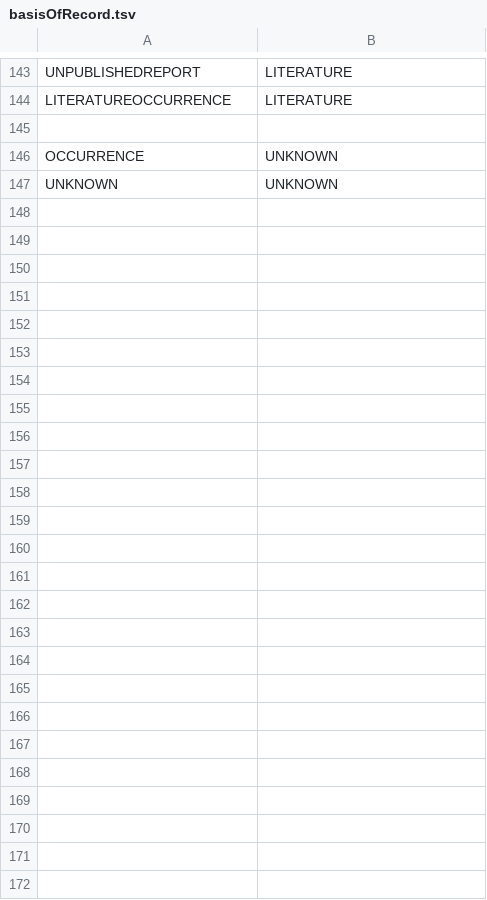
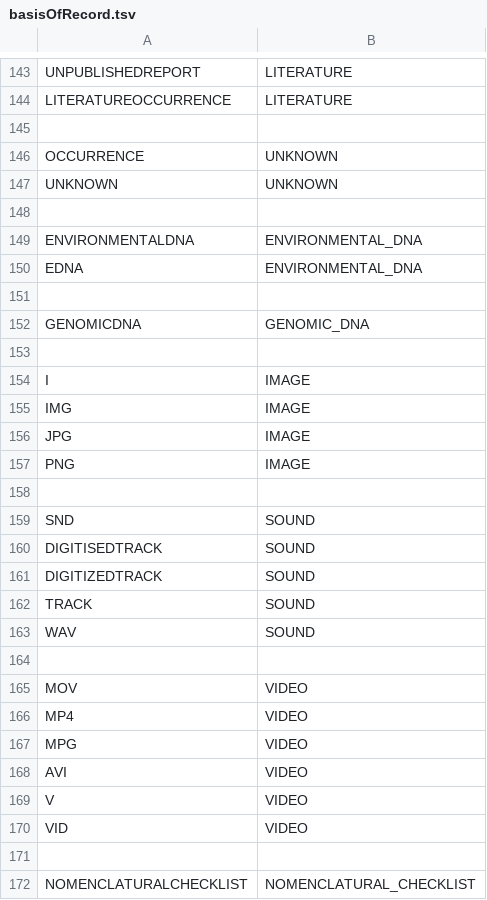
Before and after one commit to gbif/parsers, a TSV file: src/main/resources/dictionaries/parse/basisOfRecord.tsv, drawn as a sheet; only a part is shown, gaps mark what is left out; the diff covers the shown part only; the diff names each change by its address in the sheet, - before the commit and + after, or states it on an @@ line.

Commit message:
Add BasisOfRecord types in use by ALA

```diff
--- a/src/main/resources/dictionaries/parse/basisOfRecord.tsv
+++ b/src/main/resources/dictionaries/parse/basisOfRecord.tsv
+row 148: (empty)
+row 149: ENVIRONMENTALDNA | ENVIRONMENTAL_DNA
+row 150: EDNA | ENVIRONMENTAL_DNA
+row 151: (empty)
+row 152: GENOMICDNA | GENOMIC_DNA
+row 153: (empty)
+row 154: I | IMAGE
+row 155: IMG | IMAGE
+row 156: JPG | IMAGE
+row 157: PNG | IMAGE
+row 158: (empty)
+row 159: SND | SOUND
+row 160: DIGITISEDTRACK | SOUND
+row 161: DIGITIZEDTRACK | SOUND
+row 162: TRACK | SOUND
+row 163: WAV | SOUND
+row 164: (empty)
+row 165: MOV | VIDEO
+row 166: MP4 | VIDEO
+row 167: MPG | VIDEO
+row 168: AVI | VIDEO
+row 169: V | VIDEO
+row 170: VID | VIDEO
+row 171: (empty)
+row 172: NOMENCLATURALCHECKLIST | NOMENCLATURAL_CHECKLIST
```
Also changed, not shown: 1 added row and 1 removed row elsewhere in this file, 3 other files.
